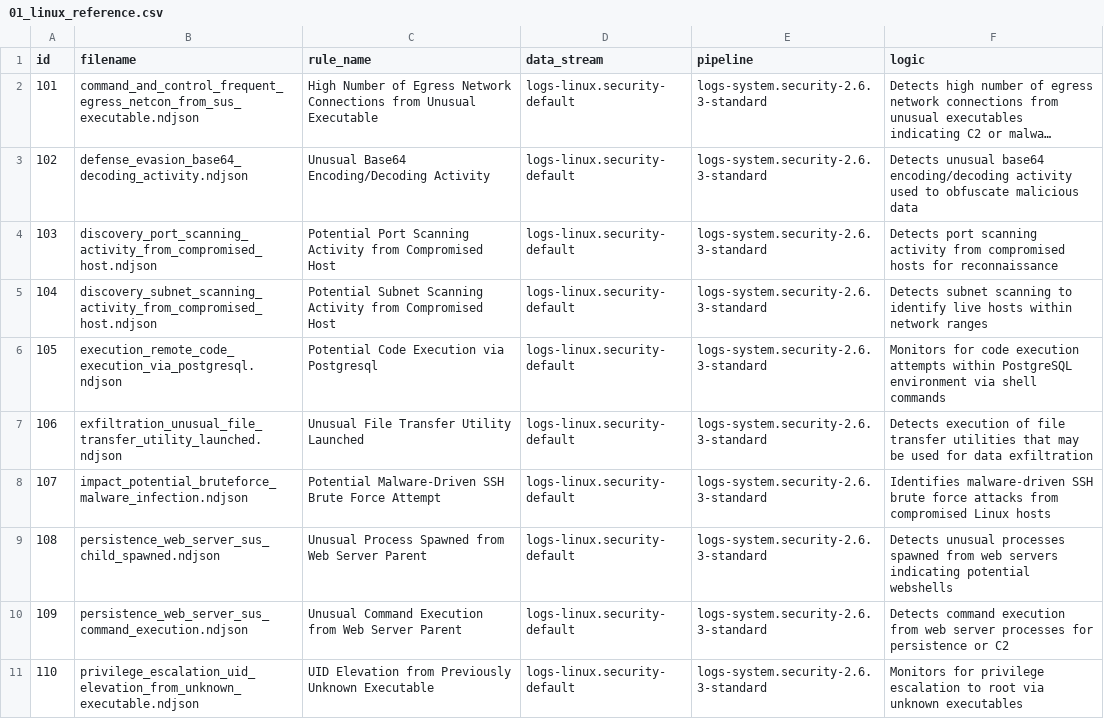
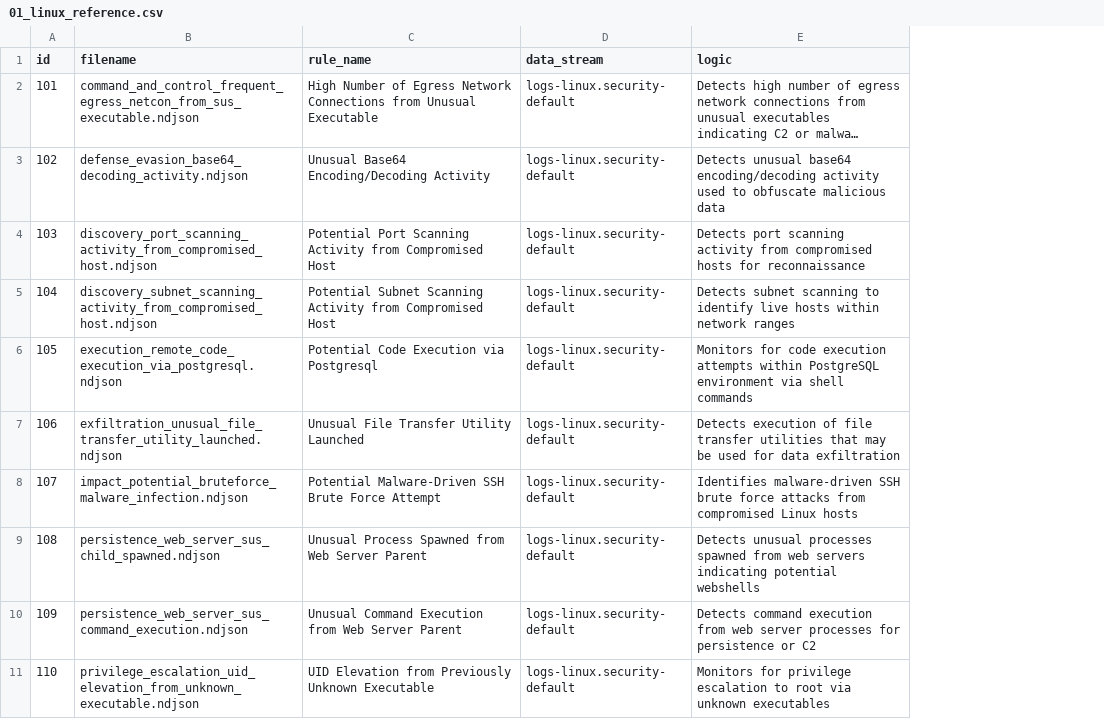
Before and after one commit to getkub/data_framework, a CSV file: data/sequence/security/01_linux_reference.csv, drawn as a sheet; only a part is shown; long unchanged cells end in …; the diff names each change by its address in the sheet, - before the commit and + after, or states it on an @@ line.

Commit message:
Add pipeline mapping and enhance metadata handling for bulk file processing

```diff
--- a/data/sequence/security/01_linux_reference.csv
+++ b/data/sequence/security/01_linux_reference.csv
-column E (pipeline), rows 2-11: all logs-system.security-2.6.3-standard
```
Also changed, not shown: data/sequence/security/01_windows_reference.csv, 4 other files.
